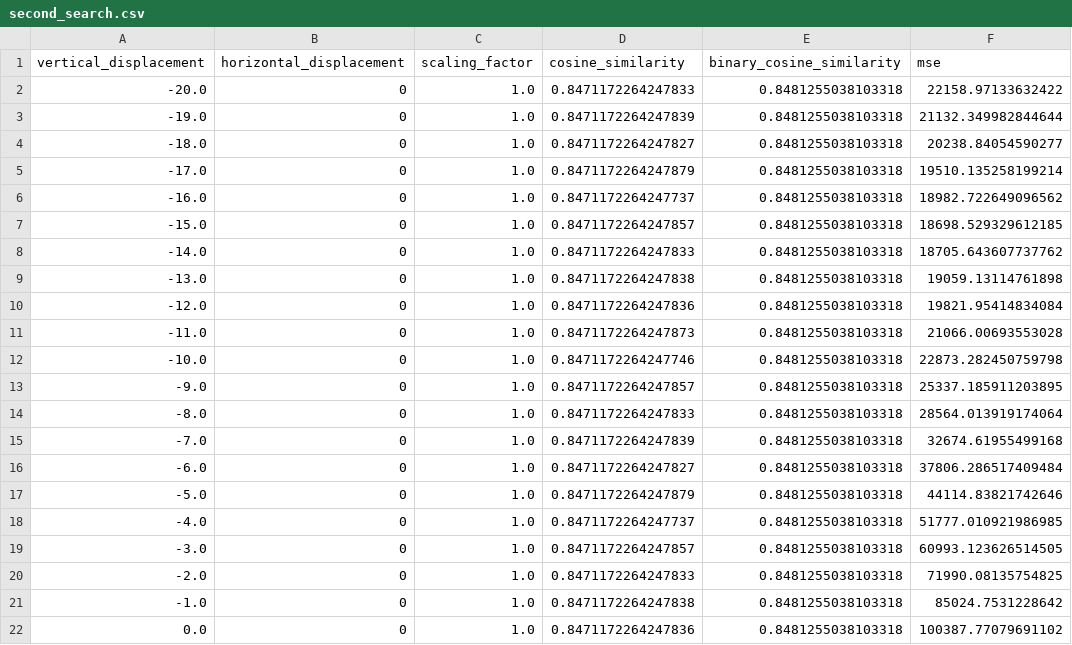
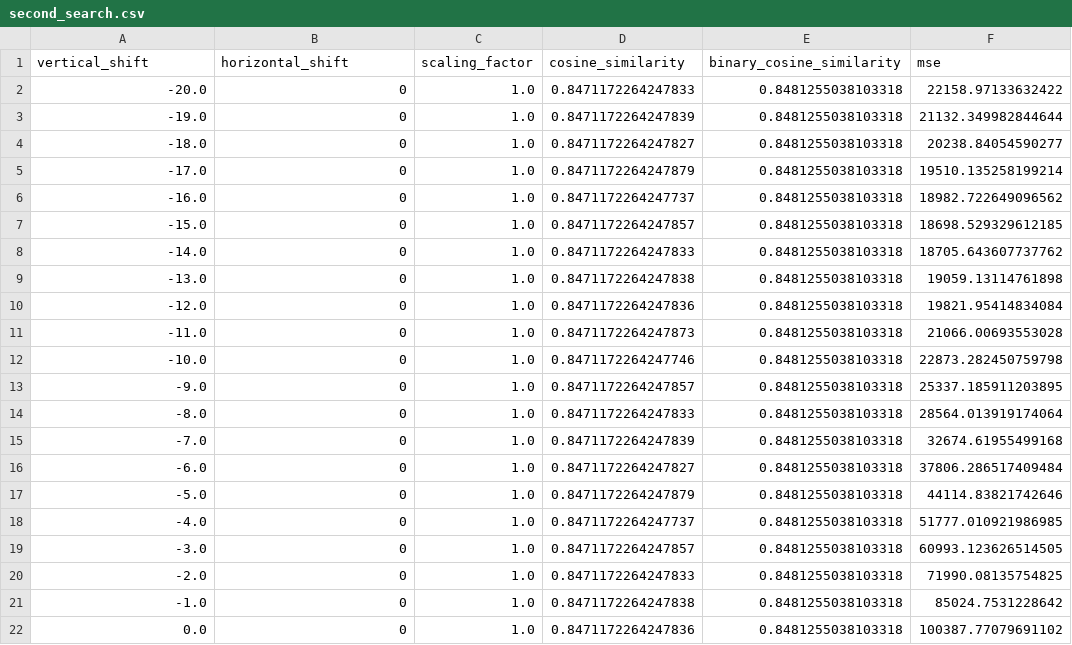
Before and after one commit to 1155194577/alignment, a CSV file: output/second_search.csv, drawn as a sheet; only a part is shown; the diff names each change by its address in the sheet, - before the commit and + after, or states it on an @@ line.

```diff
--- a/output/second_search.csv
+++ b/output/second_search.csv
-A1: vertical_displacement
+A1: vertical_shift
-B1: horizontal_displacement
+B1: horizontal_shift
```
Also changed, not shown: 13 other files.
